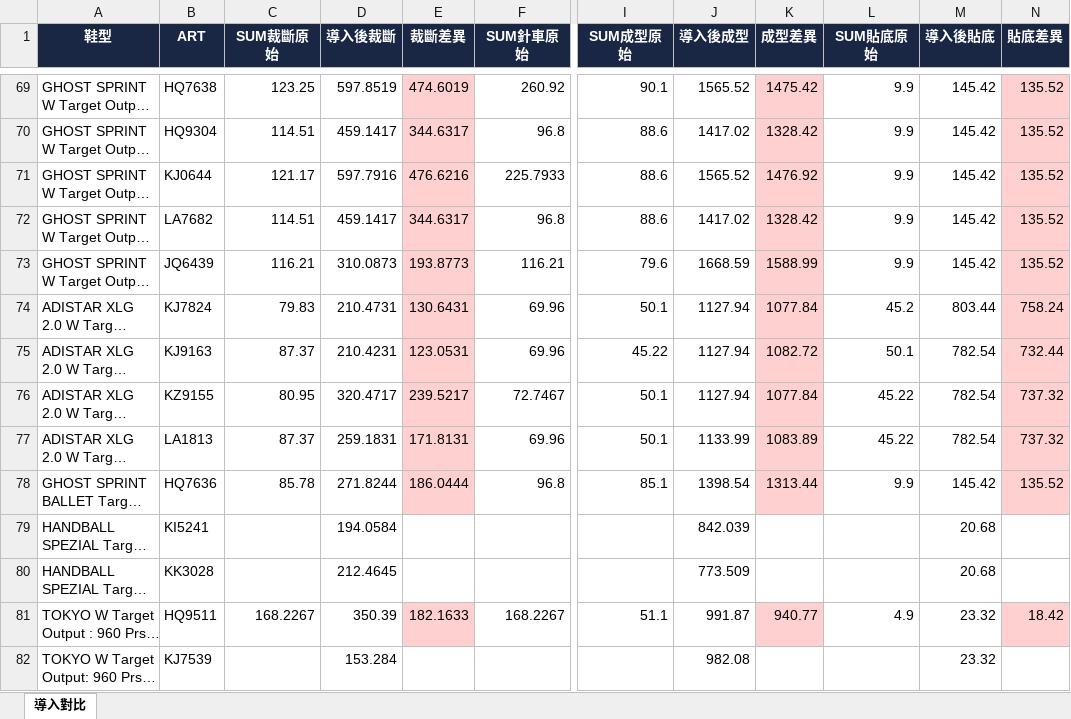
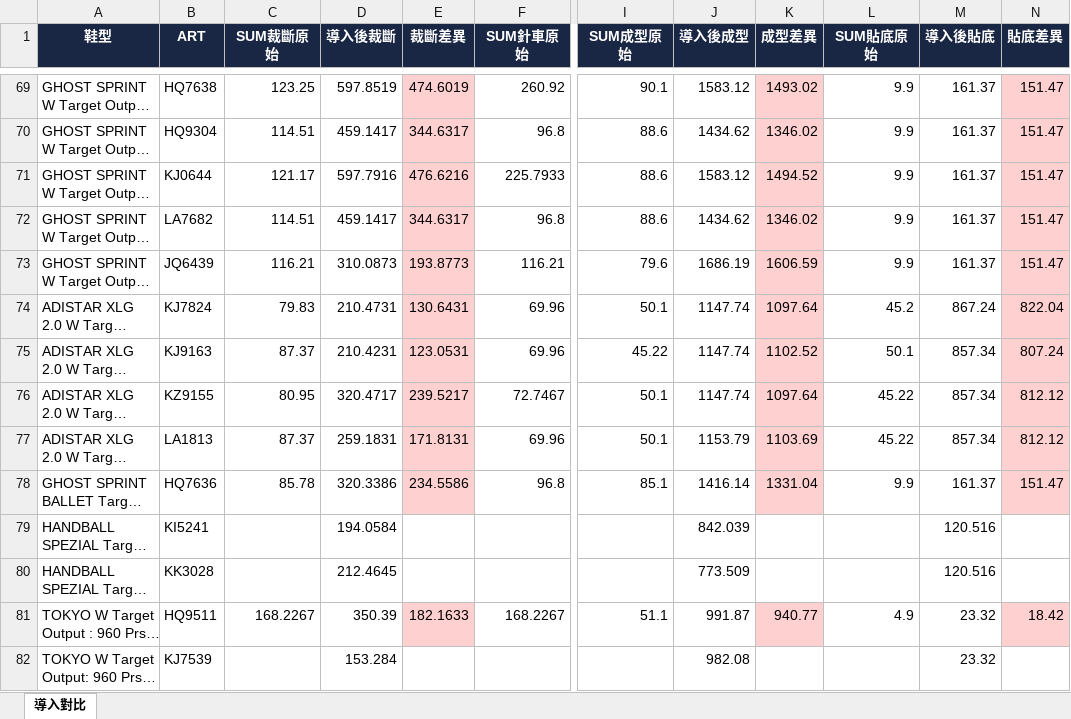
Before and after one commit to nethinetkimo01-afk/smartpn-atlas-core, an Excel workbook: flask_backend/test_output/ie_import_comparison.xlsx, sheet 導入對比, drawn as a sheet; only a part is shown, gaps mark what is left out; long unchanged cells end in …; values as stored, in another font and other column widths than the file's, no borders; the diff covers the shown part only; the diff names each change by its address in the sheet, - before the commit and + after, or states it on an @@ line.

```diff
--- a/flask_backend/test_output/ie_import_comparison.xlsx (sheet 導入對比)
+++ b/flask_backend/test_output/ie_import_comparison.xlsx (sheet 導入對比)
-J69 (導入後成型): 1565.52
+J69 (導入後成型): 1583.12
-K69 (成型差異): 1475.42
+K69 (成型差異): 1493.02
-M69:M73 (導入後貼底): 145.42
+M69:M73 (導入後貼底): 161.37
-N69:N73 (貼底差異): 135.52
+N69:N73 (貼底差異): 151.47
-J70 (導入後成型): 1417.02
+J70 (導入後成型): 1434.62
-K70 (成型差異): 1328.42
+K70 (成型差異): 1346.02
-J71 (導入後成型): 1565.52
+J71 (導入後成型): 1583.12
-K71 (成型差異): 1476.92
+K71 (成型差異): 1494.52
-J72 (導入後成型): 1417.02
+J72 (導入後成型): 1434.62
-K72 (成型差異): 1328.42
+K72 (成型差異): 1346.02
-J73 (導入後成型): 1668.59
+J73 (導入後成型): 1686.19
-K73 (成型差異): 1588.99
+K73 (成型差異): 1606.59
-J74:J76 (導入後成型): 1127.94
+J74:J76 (導入後成型): 1147.74
-K74 (成型差異): 1077.84
+K74 (成型差異): 1097.64
-M74 (導入後貼底): 803.44
+M74 (導入後貼底): 867.24
-N74 (貼底差異): 758.24
+N74 (貼底差異): 822.04
-K75 (成型差異): 1082.72
+K75 (成型差異): 1102.52
-M75:M77 (導入後貼底): 782.54
+M75:M77 (導入後貼底): 857.34
-N75 (貼底差異): 732.44
+N75 (貼底差異): 807.24
-K76 (成型差異): 1077.84
+K76 (成型差異): 1097.64
-N76:N77 (貼底差異): 737.32
+N76:N77 (貼底差異): 812.12
-J77 (導入後成型): 1133.99
+J77 (導入後成型): 1153.79
-K77 (成型差異): 1083.89
+K77 (成型差異): 1103.69
-D78 (導入後裁斷): 271.8244
+D78 (導入後裁斷): 320.3386
-E78 (裁斷差異): 186.0444
+E78 (裁斷差異): 234.5586
-J78 (導入後成型): 1398.54
+J78 (導入後成型): 1416.14
-K78 (成型差異): 1313.44
+K78 (成型差異): 1331.04
-M78 (導入後貼底): 145.42
+M78 (導入後貼底): 161.37
-N78 (貼底差異): 135.52
+N78 (貼底差異): 151.47
-M79:M80 (導入後貼底): 20.68
+M79:M80 (導入後貼底): 120.516
```
Also changed, not shown: 203 edited cells elsewhere in this sheet, 2 other files.
